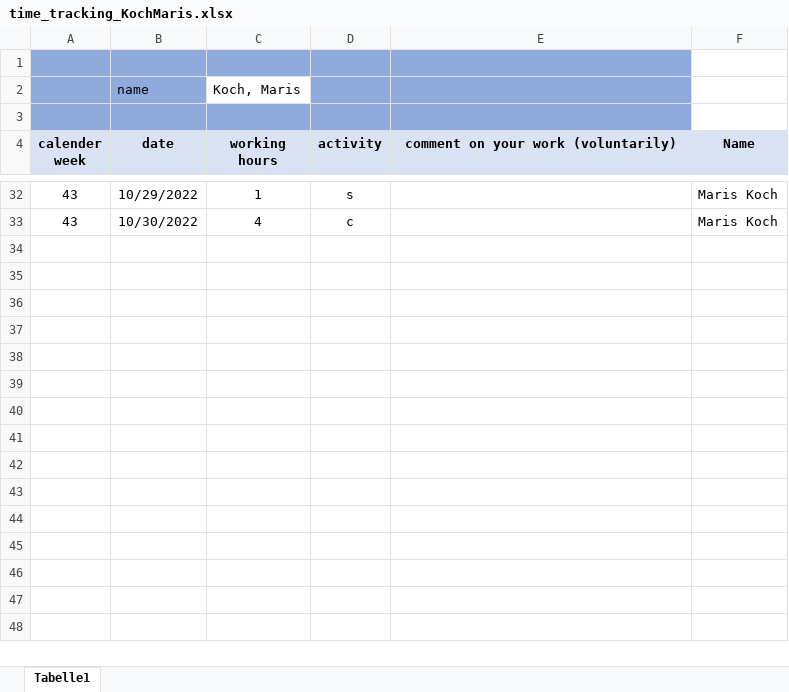
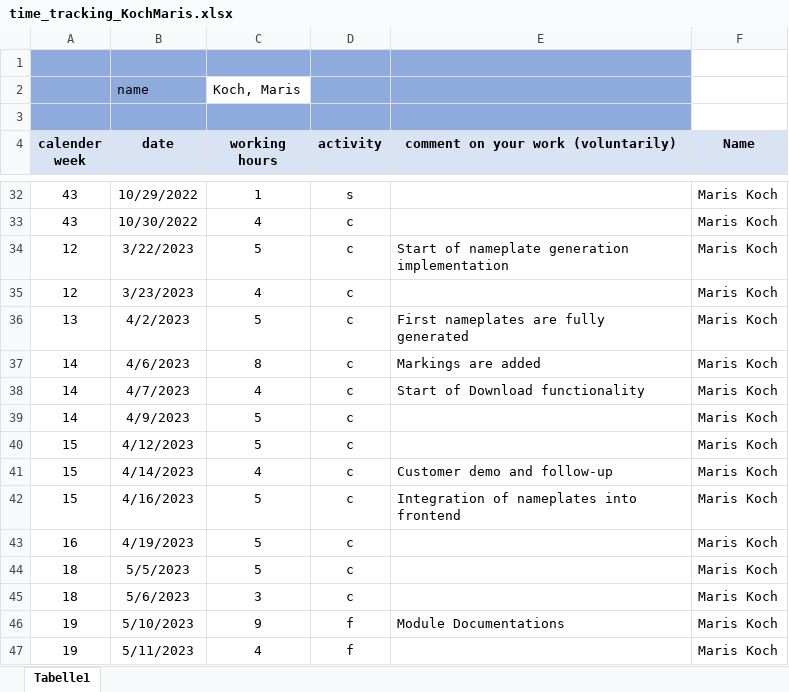
Before and after one commit to MidFidelity/TINF21C_Team2_AAS_digital_nameplate, an Excel workbook: PROJECT/TIME_TRACKING/time_tracking_KochMaris.xlsx, sheet Tabelle1, drawn as a sheet; only a part is shown, gaps mark what is left out; values as stored, in another font and other column widths than the file's, no borders; the diff names each change by its address in the sheet, - before the commit and + after, or states it on an @@ line.

Commit message:
[update] Time tracking

```diff
--- a/PROJECT/TIME_TRACKING/time_tracking_KochMaris.xlsx (sheet Tabelle1)
+++ b/PROJECT/TIME_TRACKING/time_tracking_KochMaris.xlsx (sheet Tabelle1)
+row 34: 12 | 3/22/2023 | 5 | c | Start of nameplate generation implementation | Maris Koch
+row 35: 12 | 3/23/2023 | 4 | c |  | Maris Koch
+row 36: 13 | 4/2/2023 | 5 | c | First nameplates are fully generated | Maris Koch
+row 37: 14 | 4/6/2023 | 8 | c | Markings are added | Maris Koch
+row 38: 14 | 4/7/2023 | 4 | c | Start of Download functionality | Maris Koch
+row 39: 14 | 4/9/2023 | 5 | c |  | Maris Koch
+row 40: 15 | 4/12/2023 | 5 | c |  | Maris Koch
+row 41: 15 | 4/14/2023 | 4 | c | Customer demo and follow-up | Maris Koch
+row 42: 15 | 4/16/2023 | 5 | c | Integration of nameplates into frontend | Maris Koch
+row 43: 16 | 4/19/2023 | 5 | c |  | Maris Koch
+row 44: 18 | 5/5/2023 | 5 | c |  | Maris Koch
+row 45: 18 | 5/6/2023 | 3 | c |  | Maris Koch
+row 46: 19 | 5/10/2023 | 9 | f | Module Documentations | Maris Koch
+row 47: 19 | 5/11/2023 | 4 | f |  | Maris Koch
```
